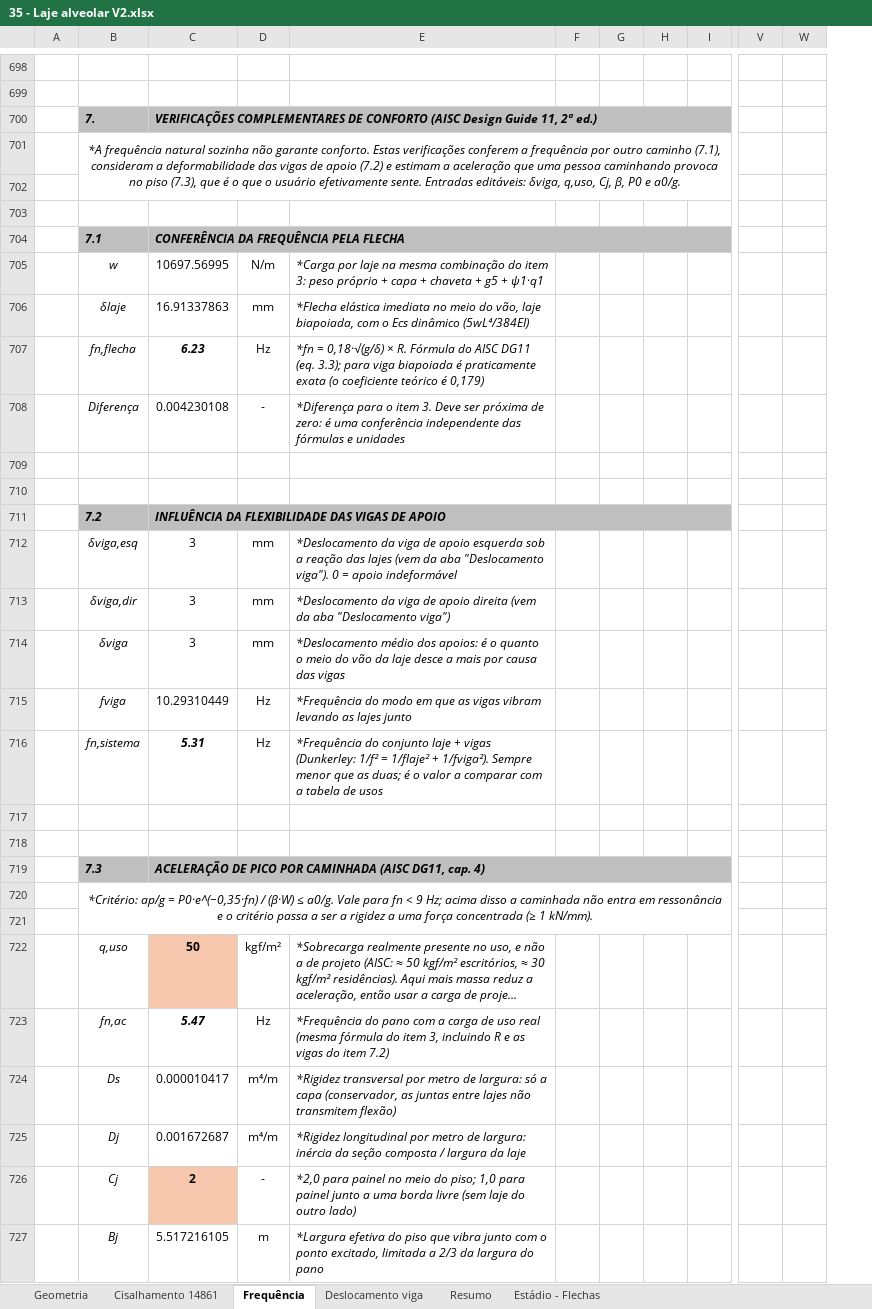
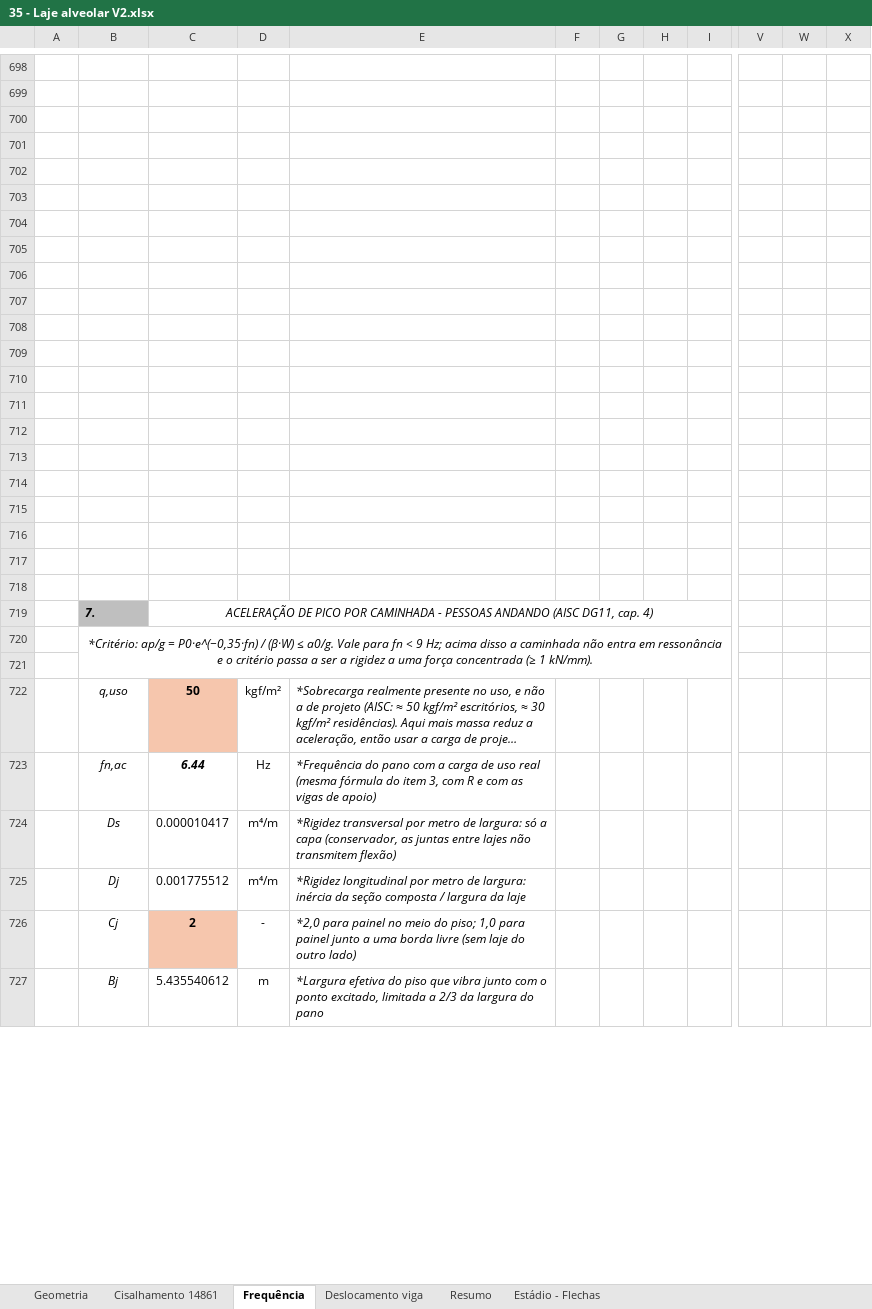
Before and after one commit to eng-carlosgf/carlos, an Excel workbook: 35 - Laje alveolar V2.xlsx, sheet Frequência, drawn as a sheet; only a part is shown, gaps mark what is left out; long unchanged cells end in …; values as stored, in another font and other column widths than the file's, no borders; charts and pictures not drawn; removed rows and columns are numbered as before the commit, all else as after; rows hold the shown columns only; the diff covers the shown part only; the diff names each change by its address in the sheet, - before the commit and + after, or states it on an @@ line.

```diff
--- a/35 - Laje alveolar V2.xlsx (sheet Frequência)
+++ b/35 - Laje alveolar V2.xlsx (sheet Frequência)
-column V, empty
-column W, empty
+column V, empty
+column W, empty
+column X, empty
-row 700:  | 7. | VERIFICAÇÕES COMPLEMENTARES DE CONFORTO (AISC Design Guide 11, 2ª ed.)
+row 700: (empty)
-B700:I700 fill: #BFBFBF
+B700:I700 fill: none
-C700:S700 merged
-B701: *A frequência natural sozinha não garante conforto. Estas verificações conferem a frequência por outro caminho (7.1), consideram a deformabilidade das vigas de apoio (7.2) e estimam a aceleração que uma pessoa caminhando provoca no piso (7.3), que é o que o usuário efetivamente sente. Entradas editáveis: δviga, q,uso, Cj, β, P0 e a0/g.
+B701: (empty)
-B701:S702 merged
-row 704:  | 7.1 | CONFERÊNCIA DA FREQUÊNCIA PELA FLECHA
+row 704: (empty)
-B704:I704 fill: #BFBFBF
+B704:I704 fill: none
-C704:S704 merged
-row 705:  | w | 10697.56995 | N/m | *Carga por laje na mesma combinação do item 3: peso próprio + capa + chaveta + g5 + ψ1·q1
+row 705: (empty)
-row 706:  | δlaje | 16.91337863 | mm | *Flecha elástica imediata no meio do vão, laje biapoiada, com o Ecs dinâmico (5wL⁴/384EI)
+row 706: (empty)
-row 707:  | fn,flecha | 6.23 | Hz | *fn = 0,18·√(g/δ) × R. Fórmula do AISC DG11 (eq. 3.3); para viga biapoiada é praticamente exata (o coeficiente teórico é 0,179)
+row 707: (empty)
-row 708:  | Diferença | 0.004230108 | - | *Diferença para o item 3. Deve ser próxima de zero: é uma conferência independente das fórmulas e unidades
+row 708: (empty)
-row 711:  | 7.2 | INFLUÊNCIA DA FLEXIBILIDADE DAS VIGAS DE APOIO
+row 711: (empty)
-B711:I711 fill: #BFBFBF
+B711:I711 fill: none
-C711:S711 merged
-row 712:  | δviga,esq | 3 | mm | *Deslocamento da viga de apoio esquerda sob a reação das lajes (vem da aba "Deslocamento viga"). 0 = apoio indeformável
+row 712: (empty)
-row 713:  | δviga,dir | 3 | mm | *Deslocamento da viga de apoio direita (vem da aba "Deslocamento viga")
+row 713: (empty)
-row 714:  | δviga | 3 | mm | *Deslocamento médio dos apoios: é o quanto o meio do vão da laje desce a mais por causa das vigas
+row 714: (empty)
-row 715:  | fviga | 10.29310449 | Hz | *Frequência do modo em que as vigas vibram levando as lajes junto
+row 715: (empty)
-row 716:  | fn,sistema | 5.31 | Hz | *Frequência do conjunto laje + vigas (Dunkerley: 1/f² = 1/flaje² + 1/fviga²). Sempre menor que as duas; é o valor a comparar com a tabela de usos
+row 716: (empty)
-row 719:  | 7.3 | ACELERAÇÃO DE PICO POR CAMINHADA (AISC DG11, cap. 4)
+row 719:  | 7. | ACELERAÇÃO DE PICO POR CAMINHADA - PESSOAS ANDANDO (AISC DG11, cap. 4)
-C723: 5.47
+C723: 6.44
-E723: …item 3, incluindo R e as vigas do item 7.2)
+E723: …item 3, com R e com as vigas de apoio)
-C725: 0.001672687
+C725: 0.001775512
-C727: 5.517216105
+C727: 5.435540612
```
Also changed, not shown: 19 added rows, 123 removed rows, 319 edited cells and cell formats elsewhere in this sheet, sheet Geometria, sheet Deslocamento viga, formulas that keep their value, charts or pictures.
